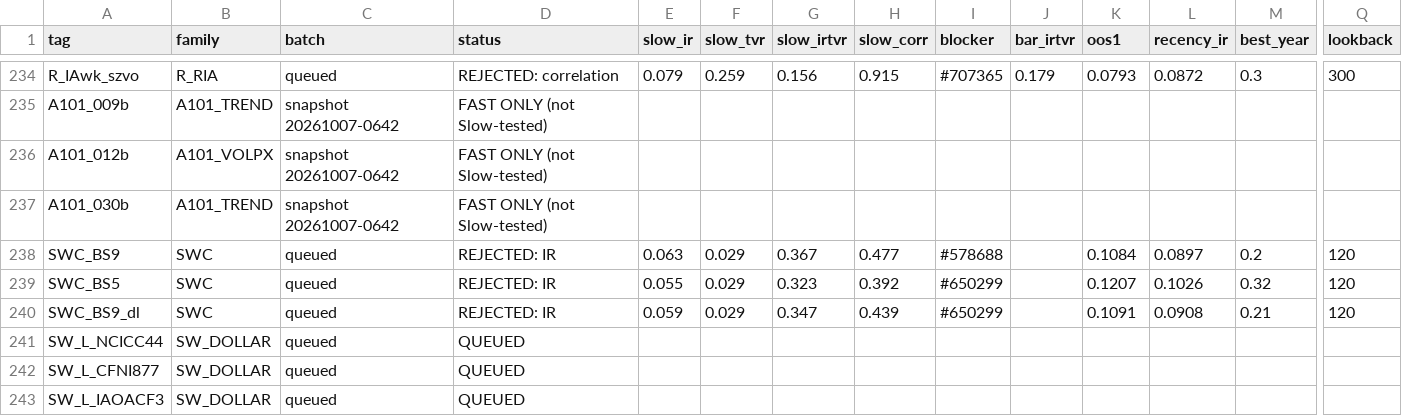
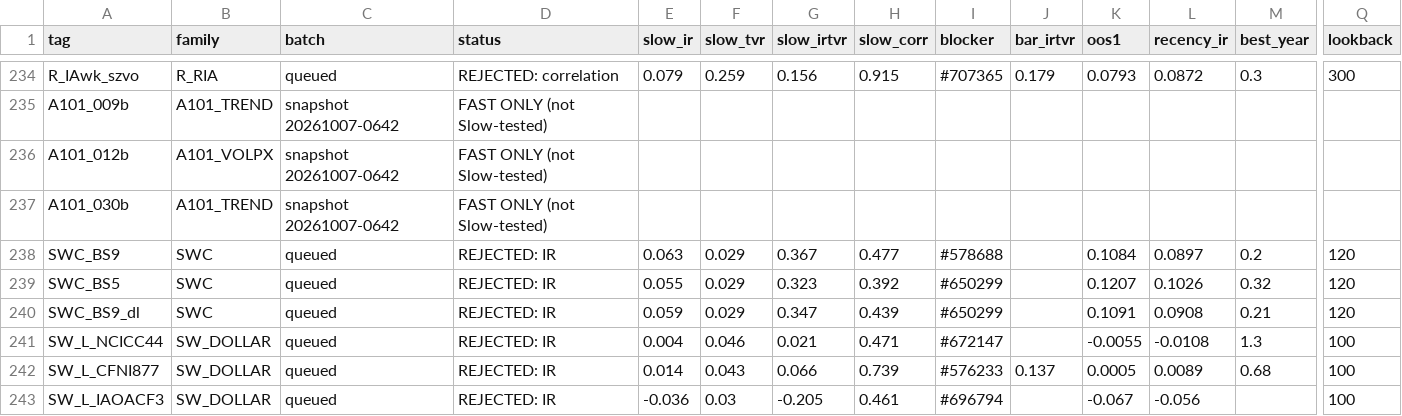
Before and after one commit to abhinavteja2005/trexquant-alpha-research, a CSV file: alphas/registry.csv, drawn as a sheet; only a part is shown, gaps mark what is left out; the diff covers the shown part only; the diff names each change by its address in the sheet, - before the commit and + after, or states it on an @@ line.

```diff
--- a/alphas/registry.csv
+++ b/alphas/registry.csv
-D241:D243 (status): QUEUED
+D241:D243 (status): REJECTED: IR
-E241 (slow_ir): (empty)
+E241 (slow_ir): 0.004
-F241 (slow_tvr): (empty)
+F241 (slow_tvr): 0.046
-G241 (slow_irtvr): (empty)
+G241 (slow_irtvr): 0.021
-H241 (slow_corr): (empty)
+H241 (slow_corr): 0.471
-I241 (blocker): (empty)
+I241 (blocker): #672147
-K241 (oos1): (empty)
+K241 (oos1): -0.0055
-L241 (recency_ir): (empty)
+L241 (recency_ir): -0.0108
-M241 (best_year): (empty)
+M241 (best_year): 1.3
-Q241:Q243 (lookback): (empty)
+Q241:Q243 (lookback): 100
-E242 (slow_ir): (empty)
+E242 (slow_ir): 0.014
-F242 (slow_tvr): (empty)
+F242 (slow_tvr): 0.043
-G242 (slow_irtvr): (empty)
+G242 (slow_irtvr): 0.066
-H242 (slow_corr): (empty)
+H242 (slow_corr): 0.739
-I242 (blocker): (empty)
+I242 (blocker): #576233
-J242 (bar_irtvr): (empty)
+J242 (bar_irtvr): 0.137
-K242 (oos1): (empty)
+K242 (oos1): 0.0005
-L242 (recency_ir): (empty)
+L242 (recency_ir): 0.0089
-M242 (best_year): (empty)
+M242 (best_year): 0.68
-E243 (slow_ir): (empty)
+E243 (slow_ir): -0.036
-F243 (slow_tvr): (empty)
+F243 (slow_tvr): 0.03
-G243 (slow_irtvr): (empty)
+G243 (slow_irtvr): -0.205
-H243 (slow_corr): (empty)
+H243 (slow_corr): 0.461
-I243 (blocker): (empty)
+I243 (blocker): #696794
-K243 (oos1): (empty)
+K243 (oos1): -0.067
-L243 (recency_ir): (empty)
+L243 (recency_ir): -0.056
```
Also changed, not shown: 82 edited cells elsewhere in this file, 1 other file.
